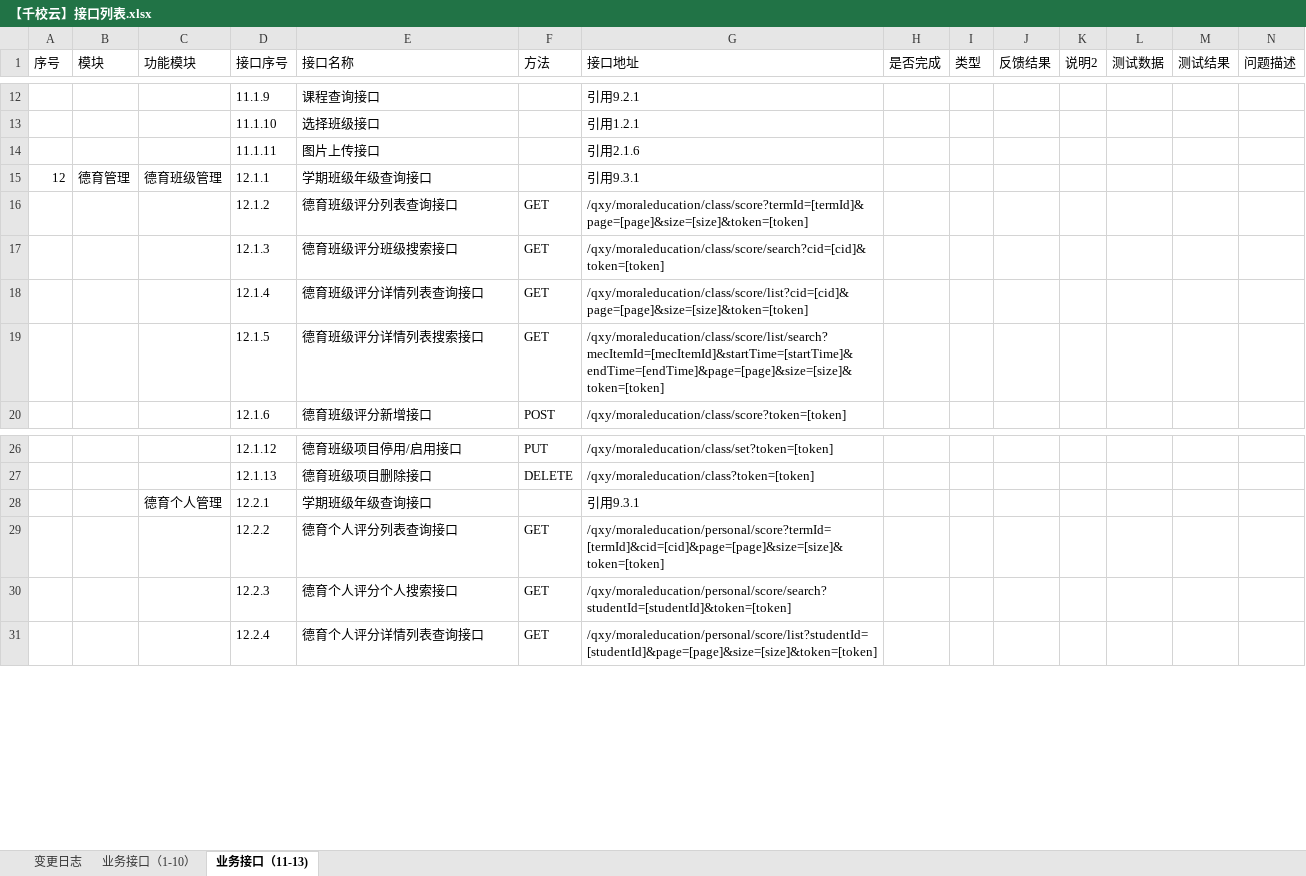
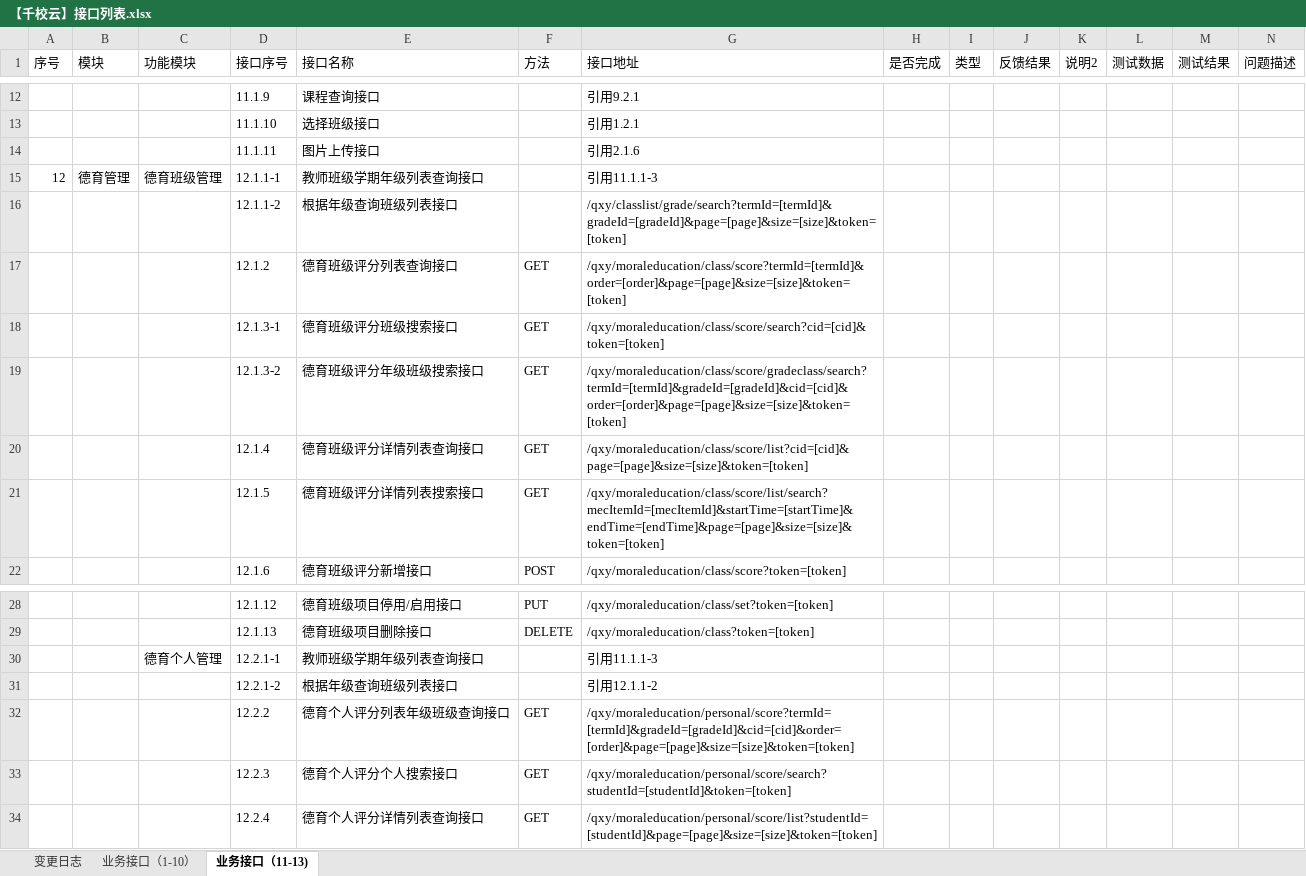
Before and after one commit to cnsuhao/ishome-taocode, an Excel workbook: biz/MC-MSC-Web/qxy接口定义文档2016-8-8/【千校云】接口列表.xlsx, sheet 业务接口（11-13), drawn as a sheet; only a part is shown, gaps mark what is left out; values as stored, in another font and other column widths than the file's, no cell formats; conditional formats not drawn; addresses are those after the commit; rows hold the shown columns only; the diff names each change by its address in the sheet, - before the commit and + after, or states it on an @@ line.

```diff
--- a/biz/MC-MSC-Web/qxy接口定义文档2016-8-8/【千校云】接口列表.xlsx (sheet 业务接口（11-13))
+++ b/biz/MC-MSC-Web/qxy接口定义文档2016-8-8/【千校云】接口列表.xlsx (sheet 业务接口（11-13))
-D15 (接口序号): 12.1.1
+D15 (接口序号): 12.1.1-1
-E15 (接口名称): 学期班级年级查询接口
+E15 (接口名称): 教师班级学期年级列表查询接口
-G15 (接口地址): 引用9.3.1
+G15 (接口地址): 引用11.1.1-3
+row 16:  |  |  | 12.1.1-2 | 根据年级查询班级列表接口 |  | /qxy/classlist/grade/search?termId=[termId]&gradeId=[gradeId]&page=[page]&size=[size]&token=[token]
-G17 (接口地址): /qxy/moraleducation/class/score?termId=[termId]&page=[page]&size=[size]&token=[token]
+G17 (接口地址): /qxy/moraleducation/class/score?termId=[termId]&order=[order]&page=[page]&size=[size]&token=[token]
-D18 (接口序号): 12.1.3
+D18 (接口序号): 12.1.3-1
+row 19:  |  |  | 12.1.3-2 | 德育班级评分年级班级搜索接口 | GET | /qxy/moraleducation/class/score/gradeclass/search?termId=[termId]&gradeId=[gradeId]&cid=[cid]&order=[order]&page=[page]&size=[size]&token=[token]
-D30 (接口序号): 12.2.1
+D30 (接口序号): 12.2.1-1
-E30 (接口名称): 学期班级年级查询接口
+E30 (接口名称): 教师班级学期年级列表查询接口
-G30 (接口地址): 引用9.3.1
+G30 (接口地址): 引用11.1.1-3
+row 31:  |  |  | 12.2.1-2 | 根据年级查询班级列表接口 |  | 引用12.1.1-2
-E32 (接口名称): 德育个人评分列表查询接口
+E32 (接口名称): 德育个人评分列表年级班级查询接口
-G32 (接口地址): /qxy/moraleducation/personal/score?termId=[termId]&cid=[cid]&page=[page]&size=[size]&token=[token]
+G32 (接口地址): /qxy/moraleducation/personal/score?termId=[termId]&gradeId=[gradeId]&cid=[cid]&order=[order]&page=[page]&size=[size]&token=[token]
```
Also changed, not shown: sheet 业务接口（1-10）, sheet 变更日志, cell formats, 1 other file.
